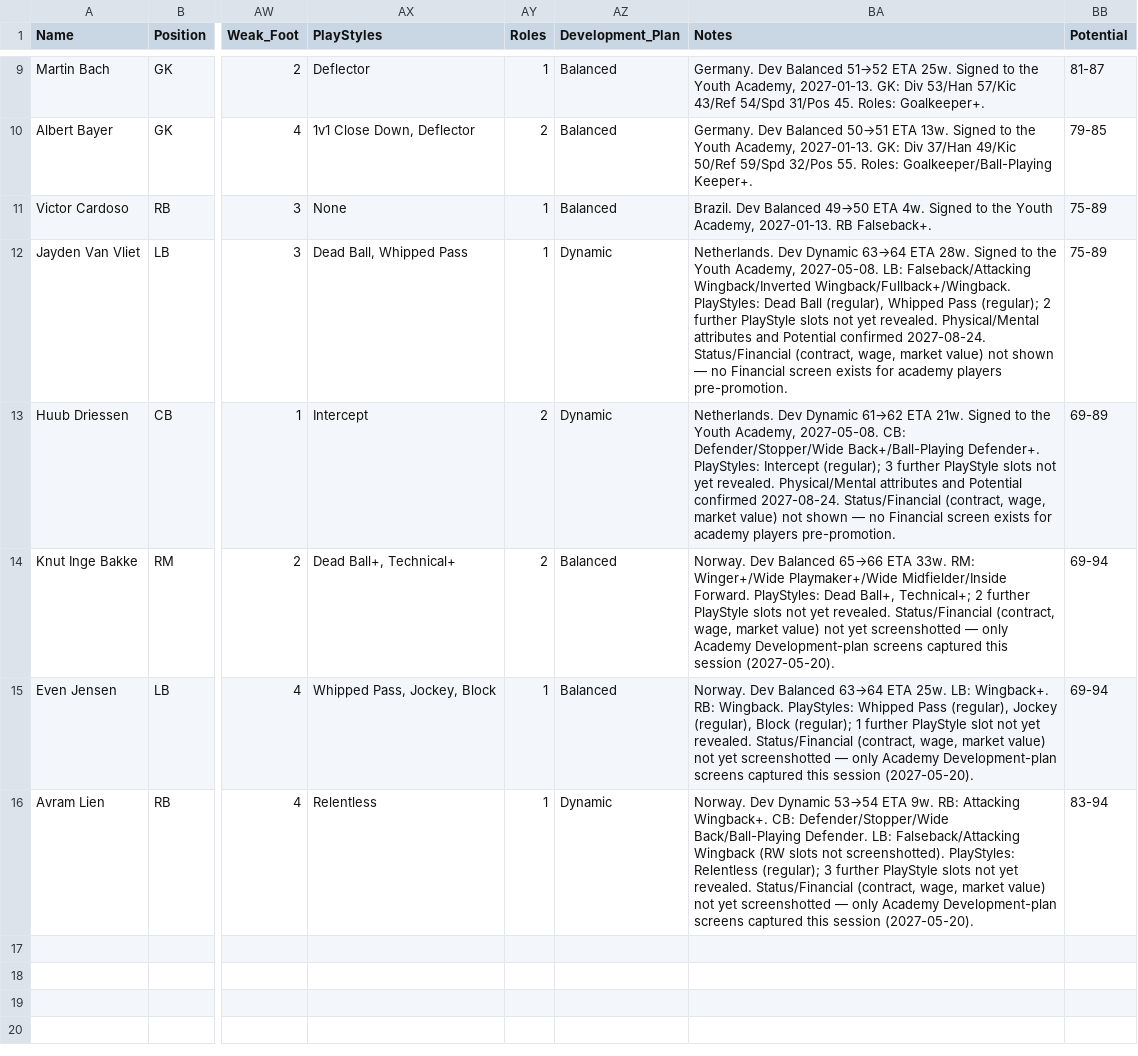
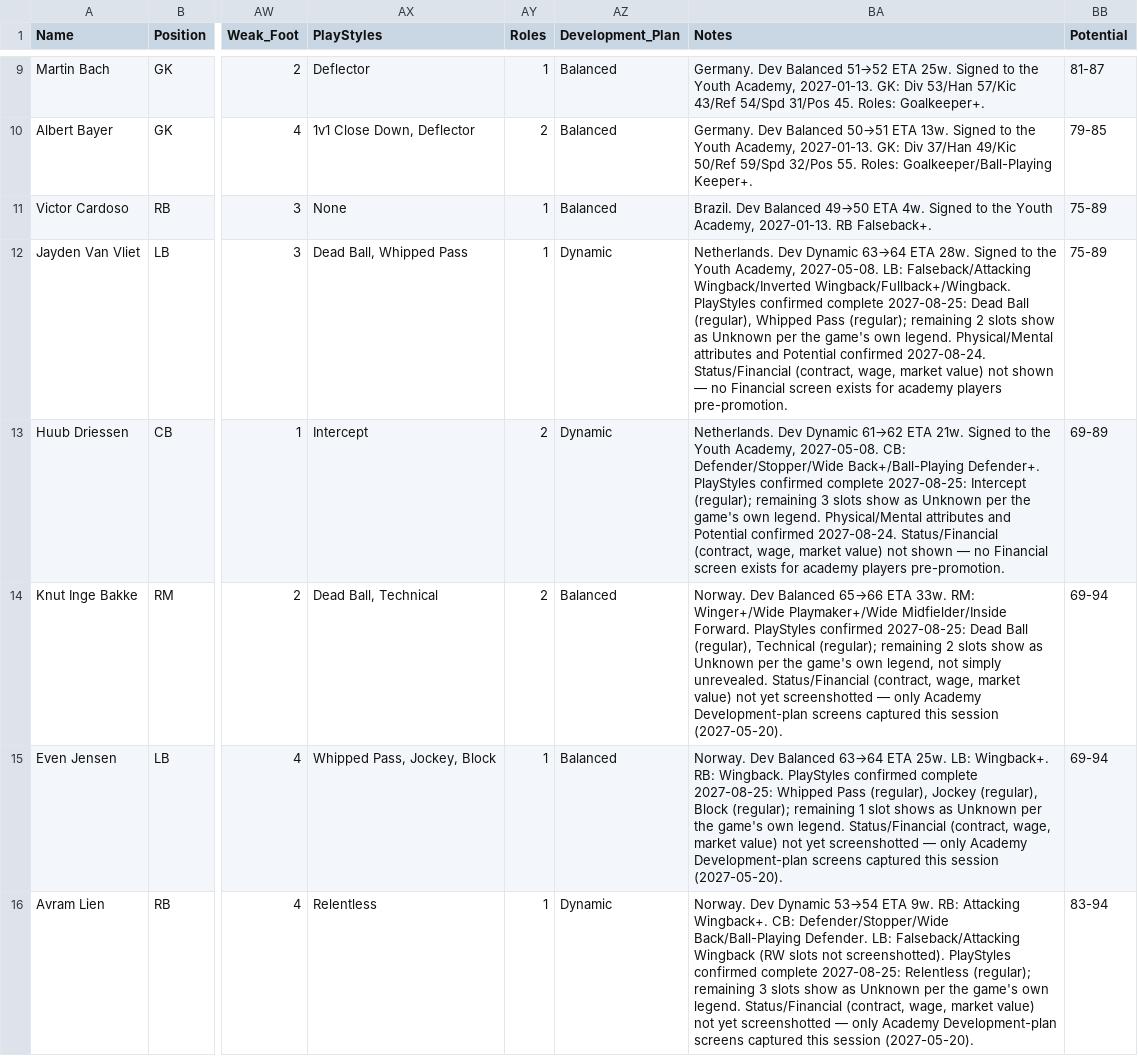
Before and after one commit to Gaunttk/Keeyvon-Jenkins-FC26-Manager-Career, a CSV file: youth_academy.csv, drawn as a sheet; only a part is shown, gaps mark what is left out; the diff names each change by its address in the sheet, - before the commit and + after, or states it on an @@ line.

```diff
--- a/youth_academy.csv
+++ b/youth_academy.csv
-BA12 (Notes): …Wingback/Inverted Wingback/Fullback+/Wingback. PlayStyles: Dead Ball (regular), Whipped Pass (regular); 2 further PlayStyle slots not yet revealed. Physical/Mental attributes…
+BA12 (Notes): …Wingback/Inverted Wingback/Fullback+/Wingback. PlayStyles confirmed complete 2027-08-25: Dead Ball (regular), Whipped Pass (regular); remaining 2 slots show as Unknown per the game's own legend. Physical/Mental attributes…
-BA13 (Notes): …Back+/Ball-Playing Defender+. PlayStyles: Intercept (regular); 3 further PlayStyle slots not yet revealed. Physical/Mental attributes…
+BA13 (Notes): …Back+/Ball-Playing Defender+. PlayStyles confirmed complete 2027-08-25: Intercept (regular); remaining 3 slots show as Unknown per the game's own legend. Physical/Mental attributes…
-AX14 (PlayStyles): Dead Ball+, Technical+
+AX14 (PlayStyles): Dead Ball, Technical
-BA14 (Notes): …Midfielder/Inside Forward. PlayStyles: Dead Ball+, Technical+; 2 further PlayStyle slots not yet revealed. Status/Financial (contract,…
+BA14 (Notes): …Midfielder/Inside Forward. PlayStyles confirmed 2027-08-25: Dead Ball (regular), Technical (regular); remaining 2 slots show as Unknown per the game's own legend, not simply unrevealed. Status/Financial (contract,…
-BA15 (Notes): …RB: Wingback. PlayStyles: Whipped Pass (regular), Jockey (regular), Block (regular); 1 further PlayStyle slot not yet revealed. Status/Financial (contract,…
+BA15 (Notes): …RB: Wingback. PlayStyles confirmed complete 2027-08-25: Whipped Pass (regular), Jockey (regular), Block (regular); remaining 1 slot shows as Unknown per the game's own legend. Status/Financial (contract,…
-BA16 (Notes): …not screenshotted). PlayStyles: Relentless (regular); 3 further PlayStyle slots not yet revealed. Status/Financial (contract,…
+BA16 (Notes): …not screenshotted). PlayStyles confirmed complete 2027-08-25: Relentless (regular); remaining 3 slots show as Unknown per the game's own legend. Status/Financial (contract,…
```
Also changed, not shown: player_history.csv, wrexham_squad.csv, 37 other files.
